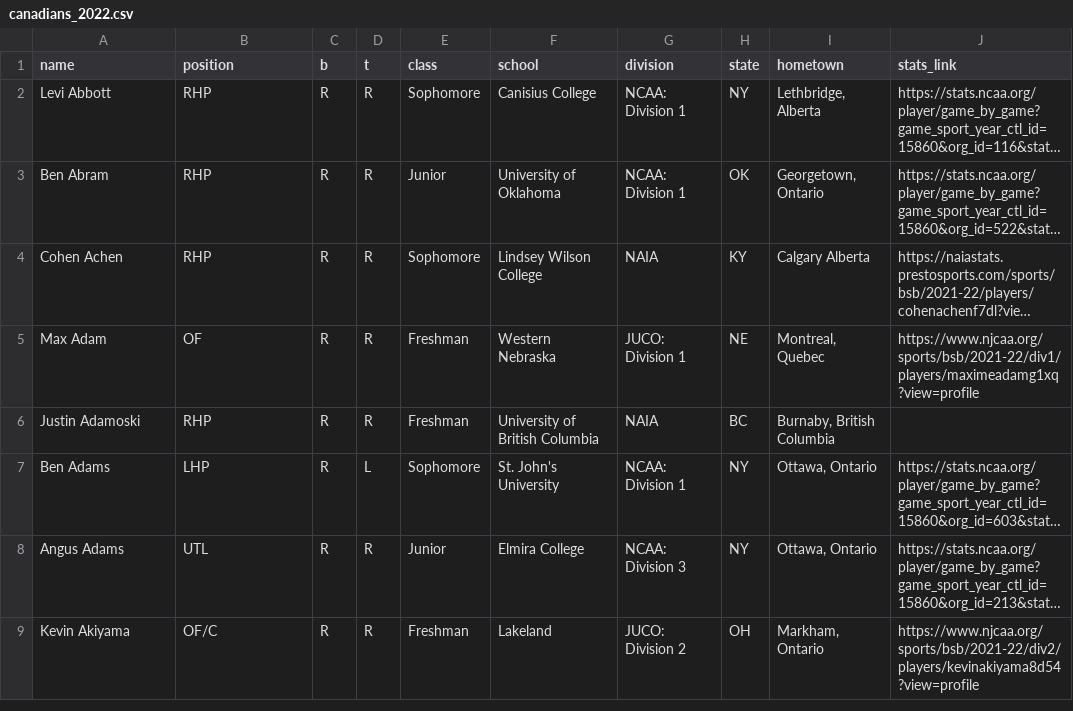
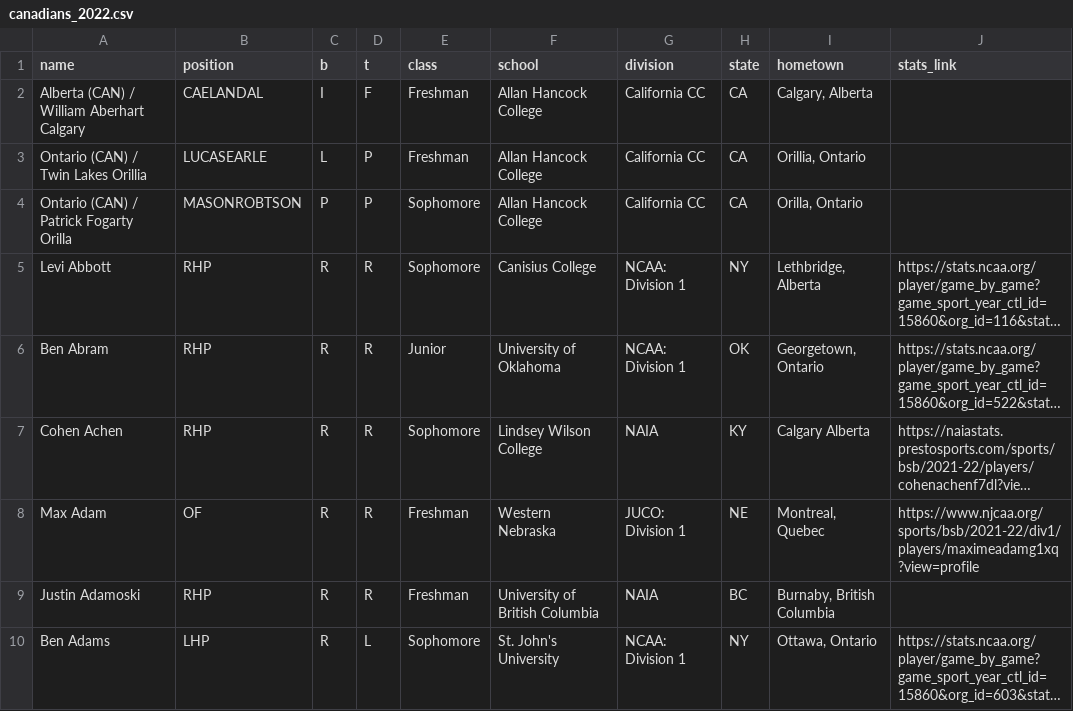
Before and after one commit to peteb206/canadians_in_college_baseball, a CSV file: canadians_2022.csv, drawn as a sheet; only a part is shown; the shorter side is filled out with more unchanged rows; long unchanged cells end in …; the diff names each change by its address in the sheet, - before the commit and + after, or states it on an @@ line.

```diff
--- a/canadians_2022.csv
+++ b/canadians_2022.csv
+row 2: Alberta (CAN) / William Aberhart Calgary | CAELANDAL | I | F | Freshman | Allan Hancock College | California CC | CA | Calgary, Alberta
+row 3: Ontario (CAN) / Twin Lakes Orillia | LUCASEARLE | L | P | Freshman | Allan Hancock College | California CC | CA | Orillia, Ontario
+row 4: Ontario (CAN) / Patrick Fogarty Orilla | MASONROBTSON | P | P | Sophomore | Allan Hancock College | California CC | CA | Orilla, Ontario
```
Also changed, not shown: 1 other file.
